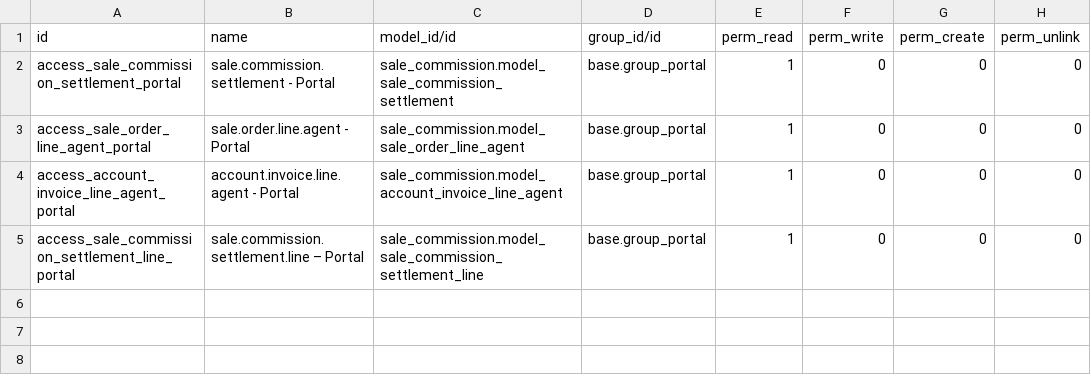
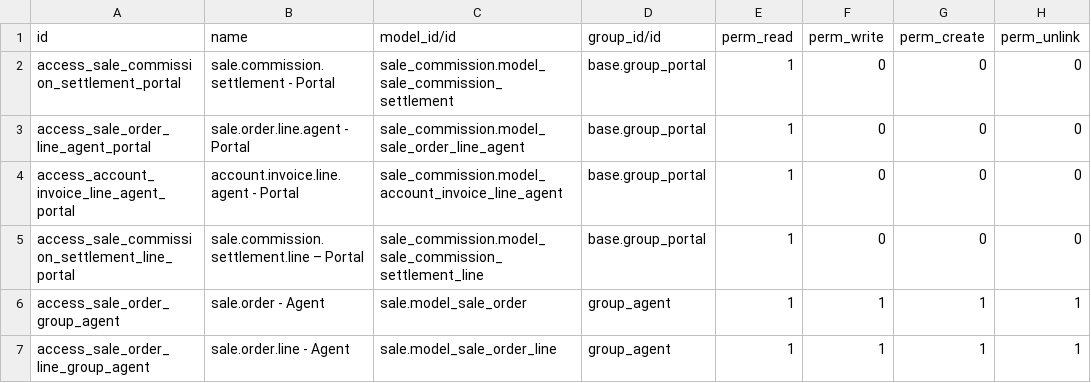
Before and after one commit to vertelab/odoo-website-dermanord, a CSV file: sale_commission_dermanord/security/ir.model.access.csv, drawn as a sheet.

Commit message:
sale_commission_dermanord: Added new rules for agent

```diff
--- a/sale_commission_dermanord/security/ir.model.access.csv
+++ b/sale_commission_dermanord/security/ir.model.access.csv
@@ -5 +5,3 @@ access_account_invoice_line_agent_portal,account.invoice.line.agent - Portal,sal
 access_sale_commission_settlement_line_portal,sale.commission.settlement.line – Portal,sale_commission.model_sale_commission_settlement_line,base.group_portal,1,0,0,0
+access_sale_order_group_agent,sale.order - Agent,sale.model_sale_order,group_agent,1,1,1,1
+access_sale_order_line_group_agent,sale.order.line - Agent,sale.model_sale_order_line,group_agent,1,1,1,1
```
Also changed, not shown: 1 other file.
